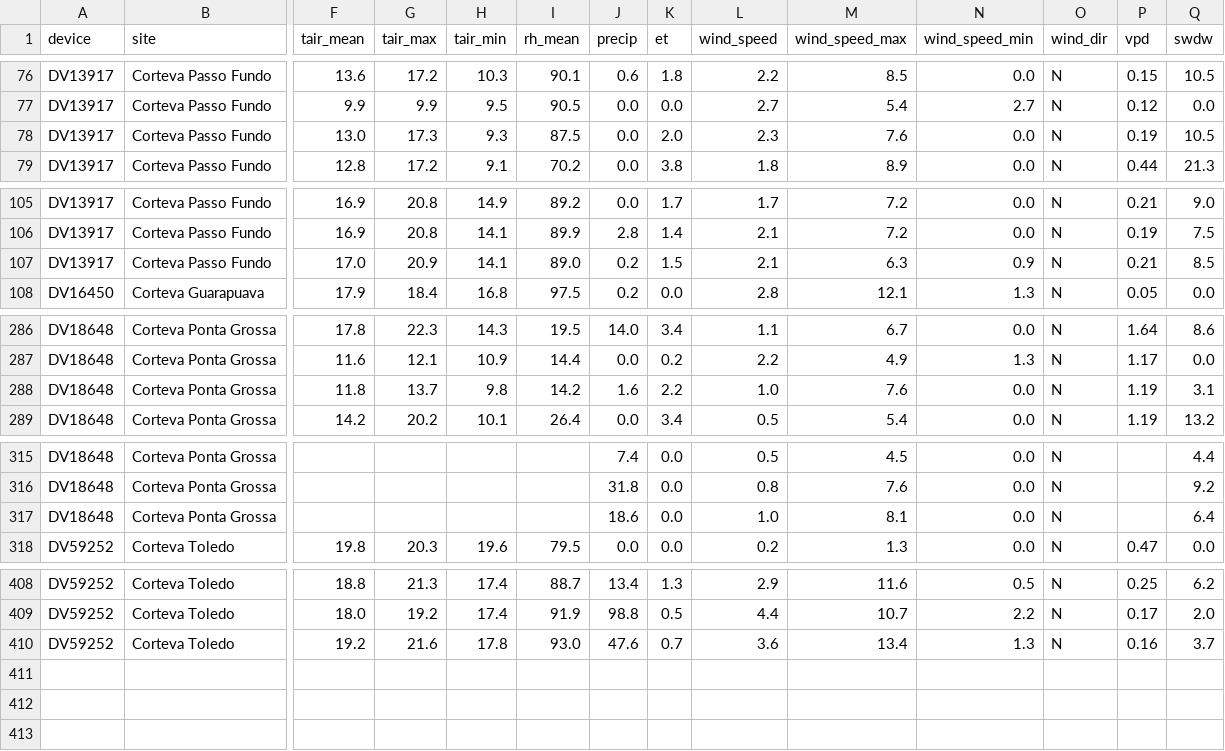
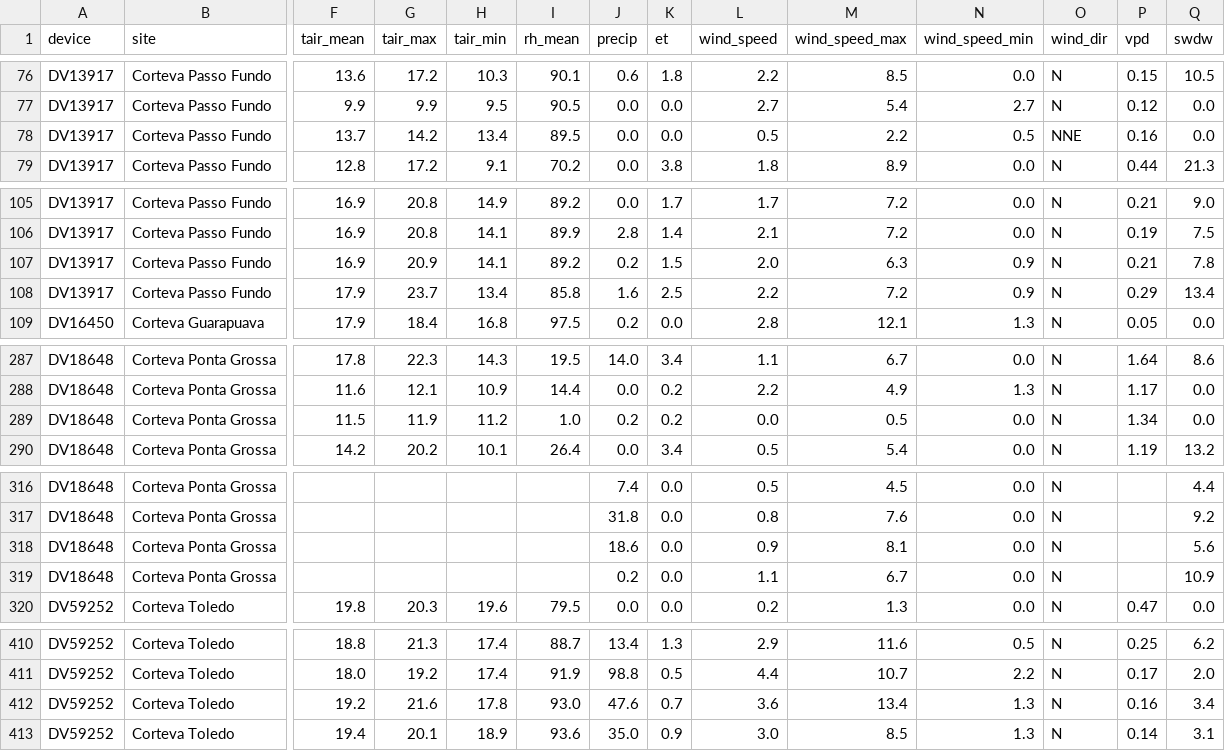
Before and after one commit to mitrutrafael/climaticos, a CSV file: dados_davis_brasil.csv, drawn as a sheet; only a part is shown, gaps mark what is left out; addresses are those after the commit; rows hold the shown columns only; the diff covers the shown part only; the diff names each change by its address in the sheet, - before the commit and + after, or states it on an @@ line.

```diff
--- a/dados_davis_brasil.csv
+++ b/dados_davis_brasil.csv
-F78 (tair_mean): 13.0
+F78 (tair_mean): 13.7
-G78 (tair_max): 17.3
+G78 (tair_max): 14.2
-H78 (tair_min): 9.3
+H78 (tair_min): 13.4
-I78 (rh_mean): 87.5
+I78 (rh_mean): 89.5
-K78 (et): 2.0
+K78 (et): 0.0
-L78 (wind_speed): 2.3
+L78 (wind_speed): 0.5
-M78 (wind_speed_max): 7.6
+M78 (wind_speed_max): 2.2
-N78 (wind_speed_min): 0.0
+N78 (wind_speed_min): 0.5
-O78 (wind_dir): N
+O78 (wind_dir): NNE
-P78 (vpd): 0.19
+P78 (vpd): 0.16
-Q78 (swdw): 10.5
+Q78 (swdw): 0.0
-F107 (tair_mean): 17.0
+F107 (tair_mean): 16.9
-I107 (rh_mean): 89.0
+I107 (rh_mean): 89.2
-L107 (wind_speed): 2.1
+L107 (wind_speed): 2.0
-Q107 (swdw): 8.5
+Q107 (swdw): 7.8
+row 108: DV13917 | Corteva Passo Fundo | 17.9 | 23.7 | 13.4 | 85.8 | 1.6 | 2.5 | 2.2 | 7.2 | 0.9 | N | 0.29 | 13.4
-F289 (tair_mean): 11.8
+F289 (tair_mean): 11.5
-G289 (tair_max): 13.7
+G289 (tair_max): 11.9
-H289 (tair_min): 9.8
+H289 (tair_min): 11.2
-I289 (rh_mean): 14.2
+I289 (rh_mean): 1.0
-J289 (precip): 1.6
+J289 (precip): 0.2
-K289 (et): 2.2
+K289 (et): 0.2
-L289 (wind_speed): 1.0
+L289 (wind_speed): 0.0
-M289 (wind_speed_max): 7.6
+M289 (wind_speed_max): 0.5
-P289 (vpd): 1.19
+P289 (vpd): 1.34
-Q289 (swdw): 3.1
+Q289 (swdw): 0.0
-L318 (wind_speed): 1.0
+L318 (wind_speed): 0.9
-Q318 (swdw): 6.4
+Q318 (swdw): 5.6
+row 319: DV18648 | Corteva Ponta Grossa |  |  |  |  | 0.2 | 0.0 | 1.1 | 6.7 | 0.0 | N |  | 10.9
-Q412 (swdw): 3.7
+Q412 (swdw): 3.4
+row 413: DV59252 | Corteva Toledo | 19.4 | 20.1 | 18.9 | 93.6 | 35.0 | 0.9 | 3.0 | 8.5 | 1.3 | N | 0.14 | 3.1
```
Also changed, not shown: 18 edited cells elsewhere in this file, dados_climaticos_brasil.csv.
